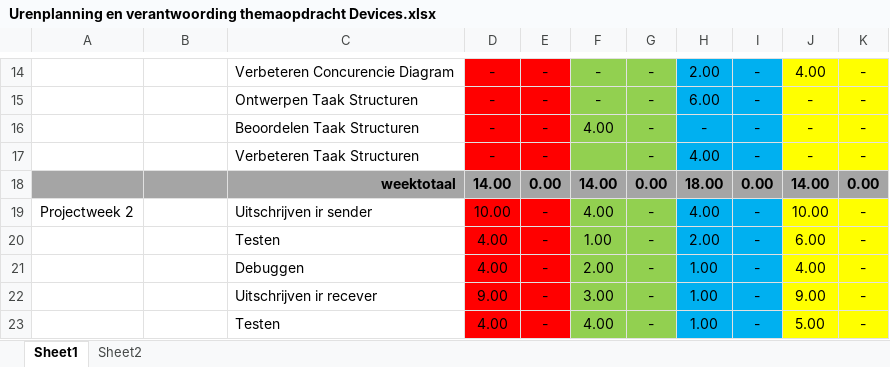
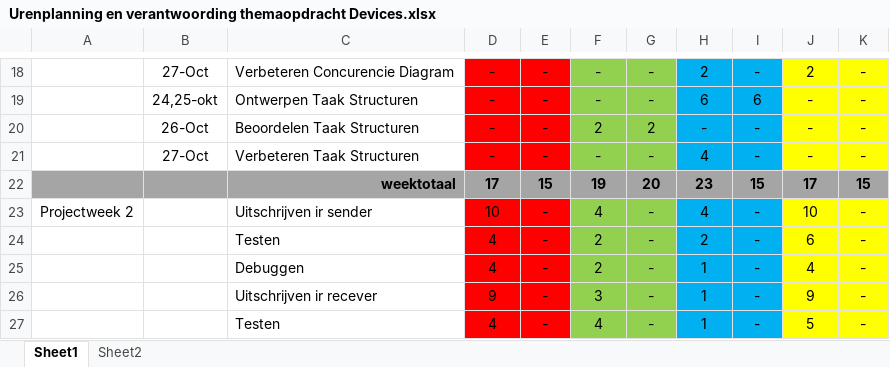
Before and after one commit to DavidDriessen/Skilled-Eagle_Lazer-Game, an Excel workbook: Docs/planning/Urenplanning en verantwoording themaopdracht Devices.xlsx, sheet Sheet1, drawn as a sheet; only a part is shown, gaps mark what is left out; values as stored, in another font and other column widths than the file's, no borders; removed rows and columns are numbered as before the commit, all else as after; the diff covers the shown part only; the diff names each change by its address in the sheet, - before the commit and + after, or states it on an @@ line.

```diff
--- a/Docs/planning/Urenplanning en verantwoording themaopdracht Devices.xlsx (sheet Sheet1)
+++ b/Docs/planning/Urenplanning en verantwoording themaopdracht Devices.xlsx (sheet Sheet1)
-B18: (empty)
+B18: 27-Oct
-H18: 2.00
+H18: 2
-J18: 4.00
+J18: 2
-B19: (empty)
+B19: 24,25-okt
-H19: 6.00
+H19: 6
-I19: -
+I19: 6
-B20: (empty)
+B20: 26-Oct
-F20: 4.00
+F20: 2
-G20: -
+G20: 2
-B21: (empty)
+B21: 27-Oct
-F21: (empty)
+F21: -
-H21: 4.00
+H21: 4
-row 18:  |  | weektotaal | 14.00 | 0.00 | 14.00 | 0.00 | 18.00 | 0.00 | 14.00 | 0.00
+row 22:  |  | weektotaal | 17 | 15 | 19 | 20 | 23 | 15 | 17 | 15
-D23: 10.00
+D23: 10
-F23: 4.00
+F23: 4
-H23: 4.00
+H23: 4
-J23: 10.00
+J23: 10
-D24:D25: 4.00
+D24:D25: 4
-F24: 1.00
+F24: 2
-H24: 2.00
+H24: 2
-J24: 6.00
+J24: 6
-F25: 2.00
+F25: 2
-H25:H27: 1.00
+H25:H27: 1
-J25: 4.00
+J25: 4
-D26: 9.00
+D26: 9
-F26: 3.00
+F26: 3
-J26: 9.00
+J26: 9
-D27: 4.00
+D27: 4
-F27: 4.00
+F27: 4
-J27: 5.00
+J27: 5
```
Also changed, not shown: 10 added rows, 6 removed rows and 76 edited cells elsewhere in this sheet, 5 other files.
